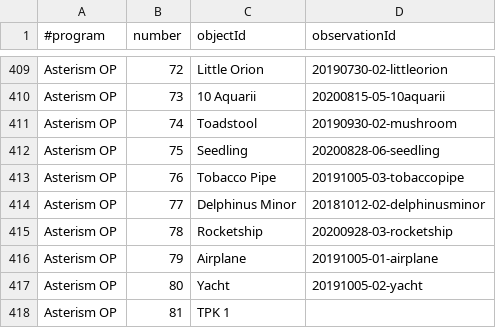
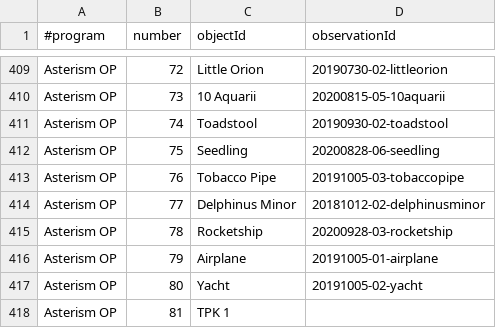
Before and after one commit to jonathanacross/astrodb, a TSV file: data/full_programs.tsv, drawn as a sheet; only a part is shown, gaps mark what is left out.

```diff
--- a/data/full_programs.tsv
+++ b/data/full_programs.tsv
@@ -410,3 +410,3 @@ Asterism OP	72	Little Orion	20190730-02-littleorion
 Asterism OP	73	10 Aquarii	20200815-05-10aquarii
-Asterism OP	74	Toadstool	20190930-02-mushroom
+Asterism OP	74	Toadstool	20190930-02-toadstool
 Asterism OP	75	Seedling	20200828-06-seedling
```
Also changed, not shown: data/full_observations.tsv, 1 other file.
